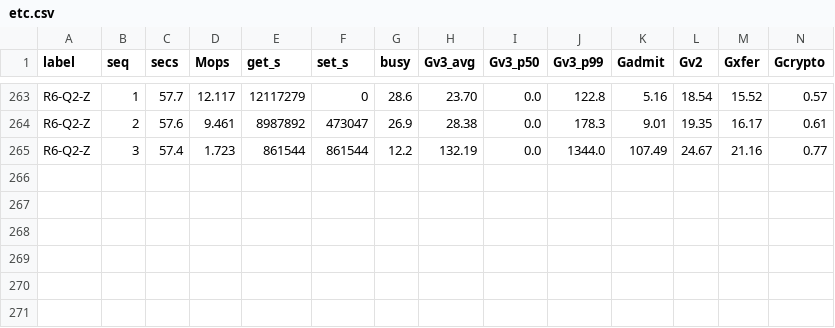
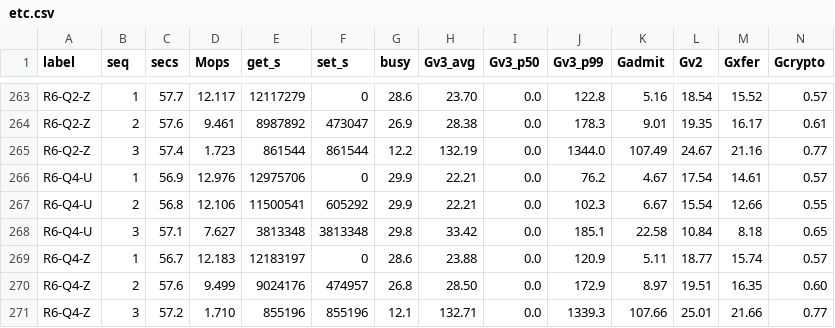
Before and after one commit to Boo-seon-woong/memcached-1.6.42-port_v4, a CSV file: experiments/semi_final/csv/etc.csv, drawn as a sheet; only a part is shown, gaps mark what is left out; rows hold the shown columns only; the diff names each change by its address in the sheet, - before the commit and + after, or states it on an @@ line.

Commit message:
[ariel] semi_final data save

```diff
--- a/experiments/semi_final/csv/etc.csv
+++ b/experiments/semi_final/csv/etc.csv
+row 266: R6-Q4-U | 1 | 56.9 | 12.976 | 12975706 | 0 | 29.9 | 22.21 | 0.0 | 76.2 | 4.67 | 17.54 | 14.61 | 0.57
+row 267: R6-Q4-U | 2 | 56.8 | 12.106 | 11500541 | 605292 | 29.9 | 22.21 | 0.0 | 102.3 | 6.67 | 15.54 | 12.66 | 0.55
+row 268: R6-Q4-U | 3 | 57.1 | 7.627 | 3813348 | 3813348 | 29.8 | 33.42 | 0.0 | 185.1 | 22.58 | 10.84 | 8.18 | 0.65
+row 269: R6-Q4-Z | 1 | 56.7 | 12.183 | 12183197 | 0 | 28.6 | 23.88 | 0.0 | 120.9 | 5.11 | 18.77 | 15.74 | 0.57
+row 270: R6-Q4-Z | 2 | 57.6 | 9.499 | 9024176 | 474957 | 26.8 | 28.50 | 0.0 | 172.9 | 8.97 | 19.51 | 16.35 | 0.60
+row 271: R6-Q4-Z | 3 | 57.2 | 1.710 | 855196 | 855196 | 12.1 | 132.71 | 0.0 | 1339.3 | 107.66 | 25.01 | 21.66 | 0.77
```
Also changed, not shown: experiments/semi_final/client.tsv, experiments/semi_final/rows.tsv, 2 other files.
